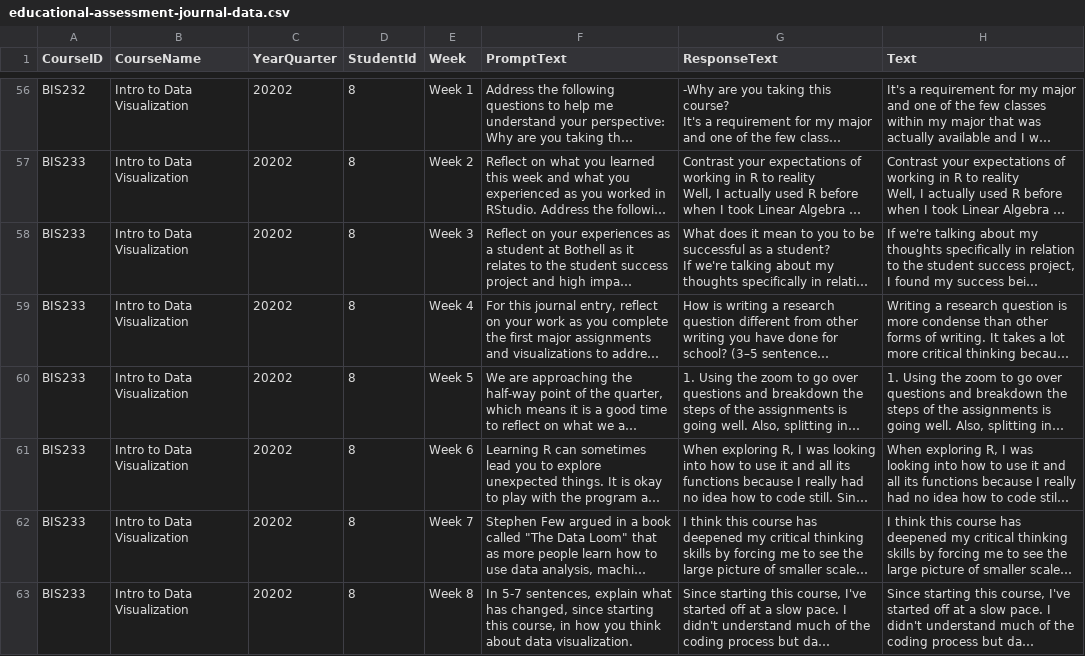
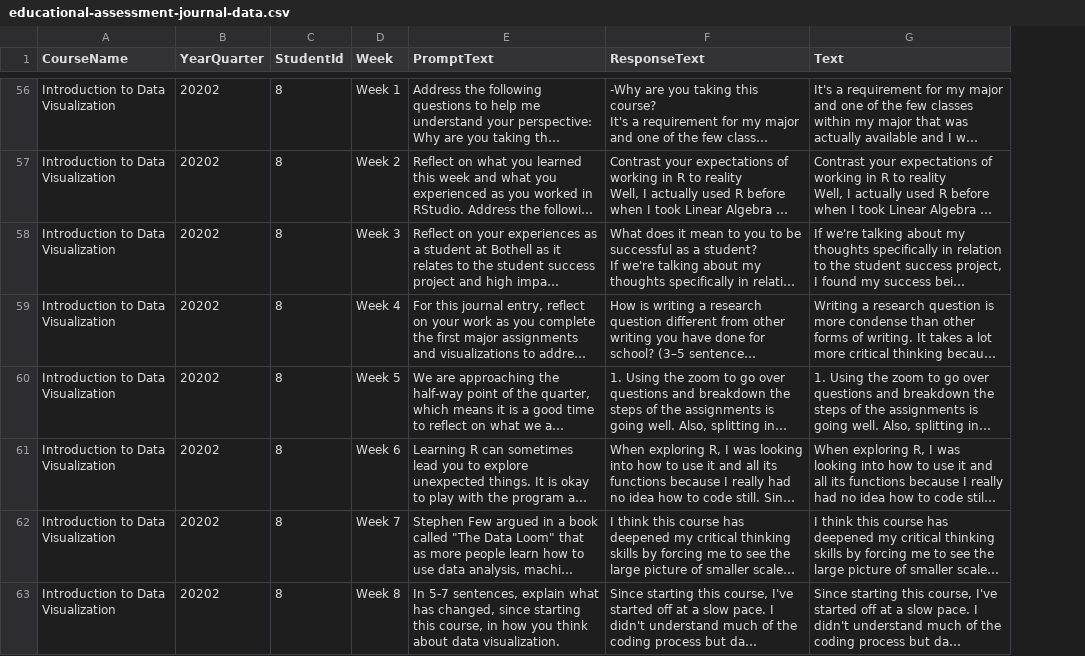
Before and after one commit to huyen-nguyen/maker, a CSV file: data/educational-assessment-journal-data.csv, drawn as a sheet; only a part is shown, gaps mark what is left out; long unchanged cells end in …; removed rows and columns are numbered as before the commit, all else as after; the diff covers the shown part only; the diff names each change by its address in the sheet, - before the commit and + after, or states it on an @@ line.

Commit message:
Update educational-assessment-journal-data.csv

```diff
--- a/data/educational-assessment-journal-data.csv
+++ b/data/educational-assessment-journal-data.csv
-column A (CourseID), rows 56-63: BIS232 | BIS233 | BIS233 | BIS233 | BIS233 | BIS233 | BIS233 | BIS233
-A56:A63 (CourseName): Intro to Data Visualization
+A56:A63 (CourseName): Introduction to Data Visualization
```
Also changed, not shown: 54 edited cells elsewhere in this file.
